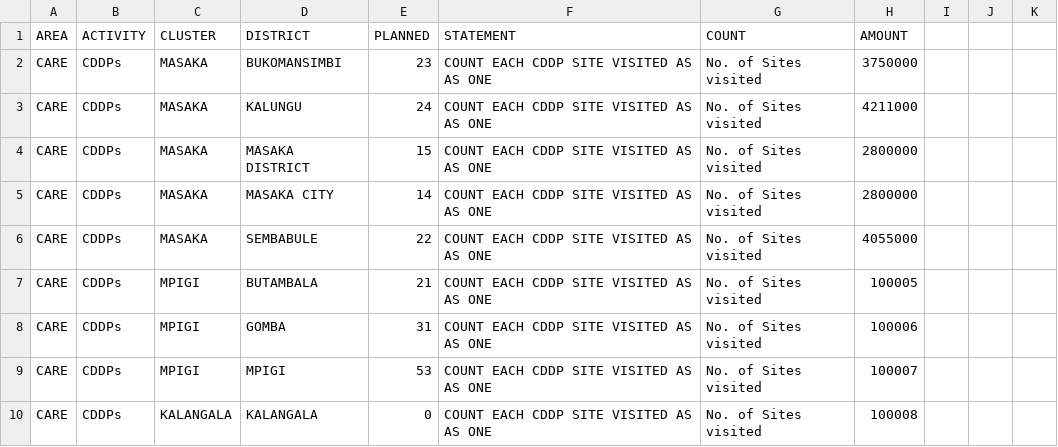
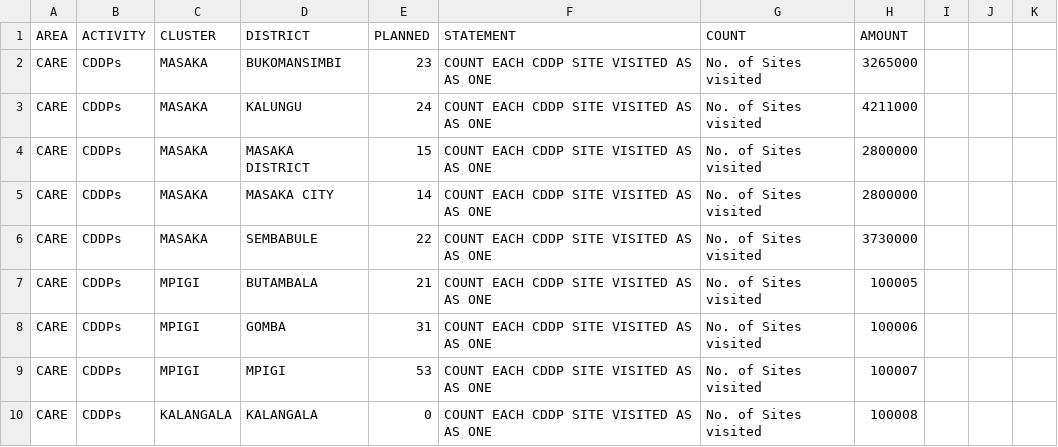
Before and after one commit to dluminsa/ACTIVITY_DASHBOARD, a CSV file: PLANNED.csv, drawn as a sheet; only a part is shown.

Commit message:
Update PLANNED.csv

```diff
--- a/PLANNED.csv
+++ b/PLANNED.csv
@@ -1,3 +1,3 @@
 AREA,ACTIVITY,CLUSTER,DISTRICT,PLANNED,STATEMENT,COUNT,AMOUNT,,,
-CARE,CDDPs,MASAKA,BUKOMANSIMBI,23,COUNT EACH CDDP SITE VISITED AS AS ONE,No. of Sites visited,3750000,,,
+CARE,CDDPs,MASAKA,BUKOMANSIMBI,23,COUNT EACH CDDP SITE VISITED AS AS ONE,No. of Sites visited,3265000,,,
 CARE,CDDPs,MASAKA,KALUNGU,24,COUNT EACH CDDP SITE VISITED AS AS ONE,No. of Sites visited,4211000,,,
@@ -5,3 +5,3 @@ CARE,CDDPs,MASAKA,MASAKA DISTRICT,15,COUNT EACH CDDP SITE VISITED AS AS ONE,No.
 CARE,CDDPs,MASAKA,MASAKA CITY,14,COUNT EACH CDDP SITE VISITED AS AS ONE,No. of Sites visited,2800000,,,
-CARE,CDDPs,MASAKA,SEMBABULE,22,COUNT EACH CDDP SITE VISITED AS AS ONE,No. of Sites visited,4055000,,,
+CARE,CDDPs,MASAKA,SEMBABULE,22,COUNT EACH CDDP SITE VISITED AS AS ONE,No. of Sites visited,3730000,,,
 CARE,CDDPs,MPIGI,BUTAMBALA,21,COUNT EACH CDDP SITE VISITED AS AS ONE,No. of Sites visited,100005,,,
```
